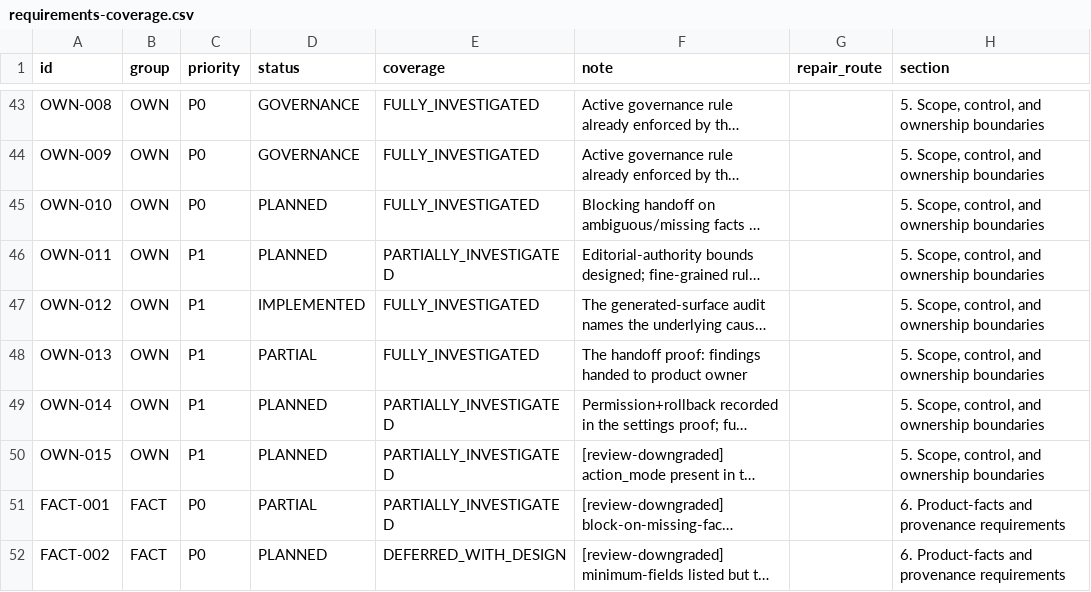
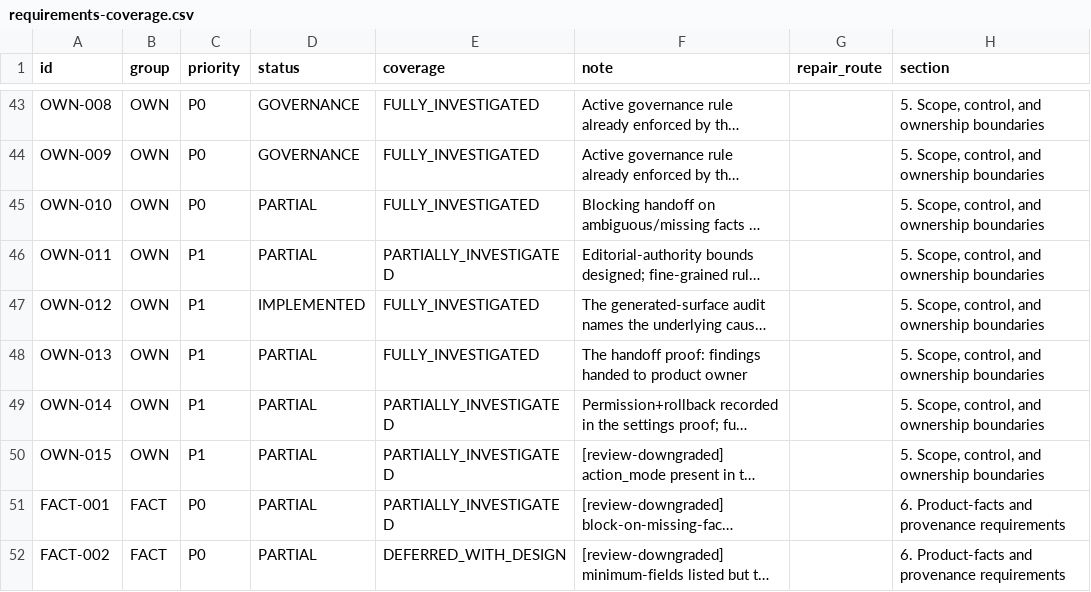
Before and after one commit to babar-raza/foss-readme-optimizer, a CSV file: plans/investigations/control/requirements-coverage.csv, drawn as a sheet; only a part is shown, gaps mark what is left out; long unchanged cells end in …; the diff covers the shown part only; the diff names each change by its address in the sheet, - before the commit and + after, or states it on an @@ line.

```diff
--- a/plans/investigations/control/requirements-coverage.csv
+++ b/plans/investigations/control/requirements-coverage.csv
-D45:D46 (status): PLANNED
+D45:D46 (status): PARTIAL
-D49:D50 (status): PLANNED
+D49:D50 (status): PARTIAL
-D52 (status): PLANNED
+D52 (status): PARTIAL
```
Also changed, not shown: 13 edited cells elsewhere in this file, 50 other files.
